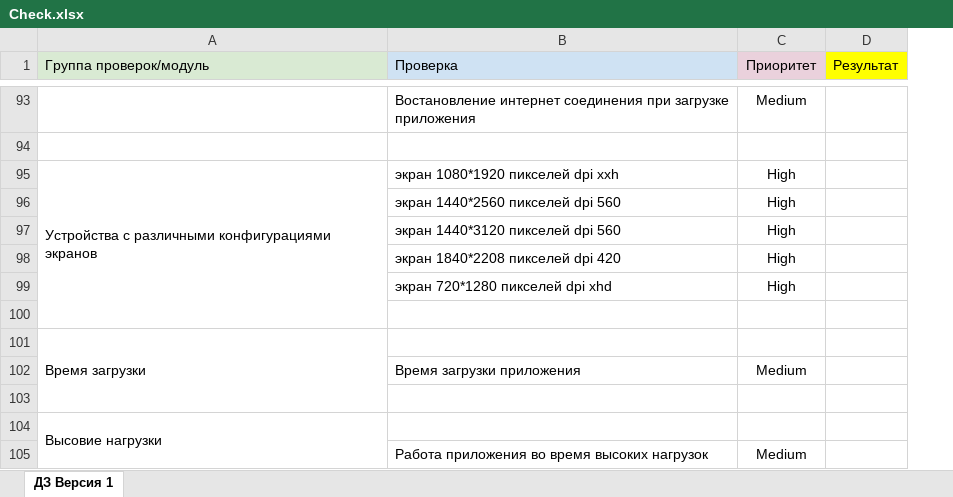
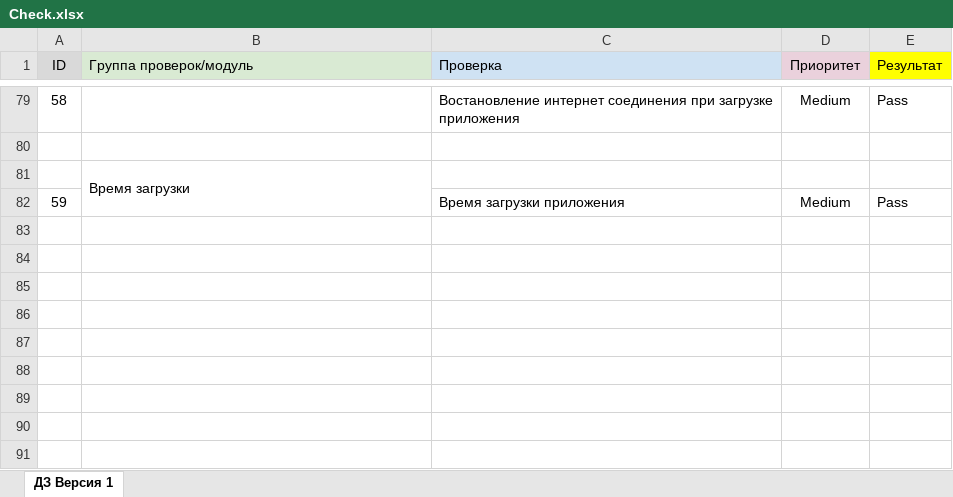
Before and after one commit to Smirnov13/Diplom_QA, an Excel workbook: Check.xlsx, sheet ДЗ Версия 1, drawn as a sheet; only a part is shown, gaps mark what is left out; values as stored, in another font and other column widths than the file's, no borders; removed rows and columns are numbered as before the commit, all else as after; the diff covers the shown part only; the diff names each change by its address in the sheet, - before the commit and + after, or states it on an @@ line.

```diff
--- a/Check.xlsx (sheet ДЗ Версия 1)
+++ b/Check.xlsx (sheet ДЗ Версия 1)
+column A (ID), rows 79-82: 58 |  |  | 59
-column D (Результат), empty
+column E (Результат), rows 79-82: Pass |  |  | Pass
-row 95: Устройства с различными конфигурациями экранов | экран 1080*1920 пикселей dpi xxh | High
-row 96:  | экран 1440*2560 пикселей dpi 560 | High
-row 97:  | экран 1440*3120 пикселей dpi 560 | High
-row 98:  | экран 1840*2208 пикселей dpi 420 | High
-row 99:  | экран 720*1280 пикселей dpi xhd | High
-row 100: (empty)
-row 103: (empty)
-row 104: Высовие нагрузки
-row 105:  | Работа приложения во время высоких нагрузок | Medium
```
Also changed, not shown: 14 removed rows and 3 edited cells elsewhere in this sheet, Cases.xlsx, 1 other file.
